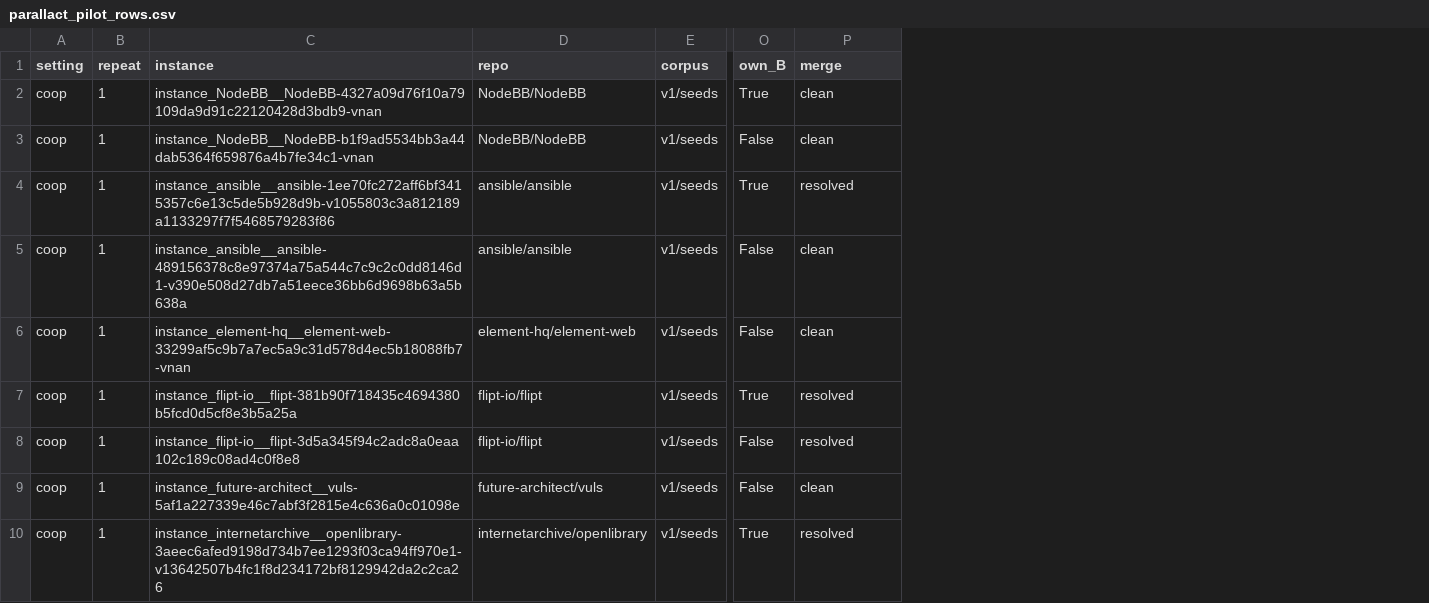
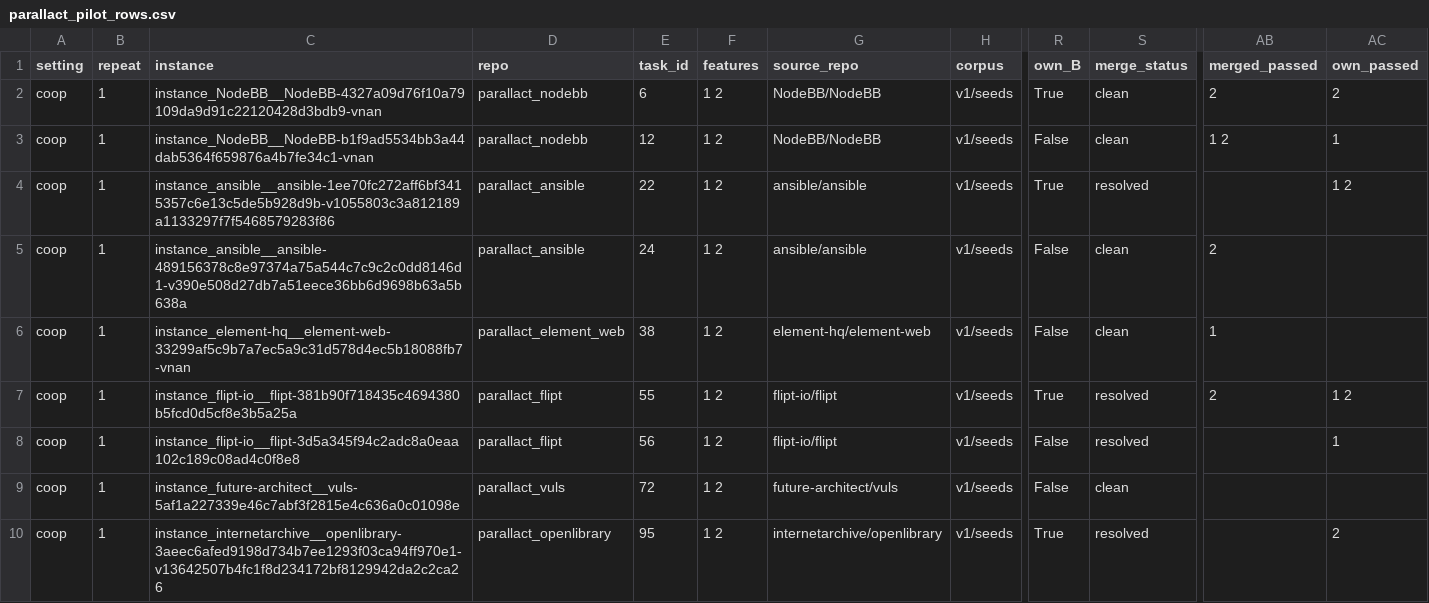
Before and after one commit to 0ozcharles/agent-coordination, a CSV file: results/parallact_pilot_rows.csv, drawn as a sheet; only a part is shown, gaps mark what is left out; addresses are those after the commit; the diff names each change by its address in the sheet, - before the commit and + after, or states it on an @@ line.

Commit message:
Detect and label conflict states in the ParallACT pilot runs

```diff
--- a/results/parallact_pilot_rows.csv
+++ b/results/parallact_pilot_rows.csv
+column D (repo), rows 2-10: parallact_nodebb | parallact_nodebb | parallact_ansible | parallact_ansible | parallact_element_web | parallact_flipt | parallact_flipt | parallact_vuls | parallact_openlibrary
+column E (task_id), rows 2-10: 6 | 12 | 22 | 24 | 38 | 55 | 56 | 72 | 95
+column F (features), rows 2-10: all 1 2
+column AB (merged_passed), rows 2-7: 2 | 1 2 |  | 2 | 1 | 2
+column AC (own_passed), rows 2-10: 2 | 1 | 1 2 |  |  | 1 2 | 1 |  | 2
-G1: repo
+G1: source_repo
-S1: merge
+S1: merge_status
```
Also changed, not shown: results/parallact_solo_rows.csv, 9 other files.
